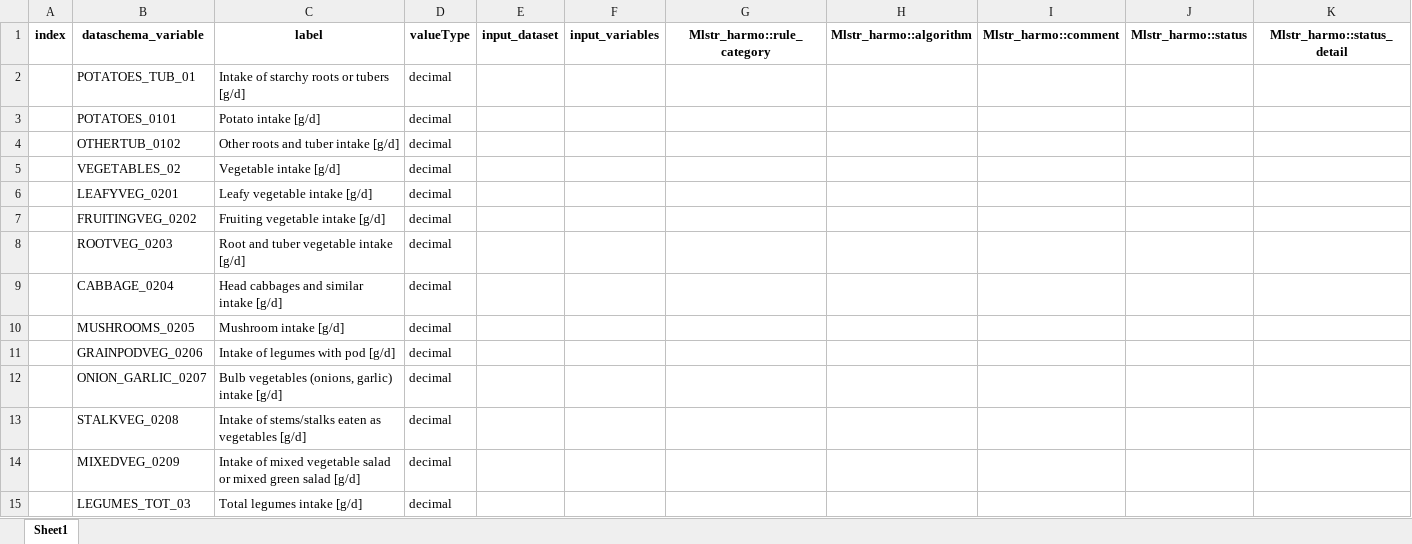
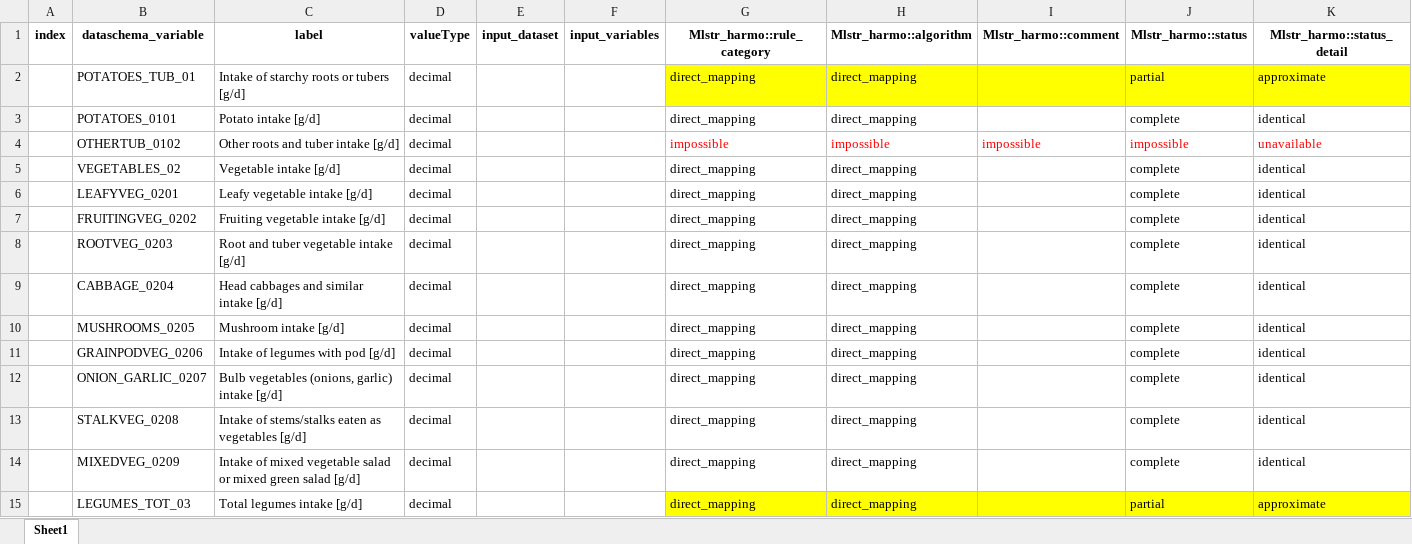
Before and after one commit to nfdi4health/use-cases-harmonisation, an Excel workbook: analyst/Franzi/rmonize/data_proc_elem/DPE_EPICP_FRANZI.xlsx, sheet Sheet1, drawn as a sheet; only a part is shown; values as stored, in another font and other column widths than the file's, no borders; the diff covers the shown part only; the diff names each change by its address in the sheet, - before the commit and + after, or states it on an @@ line.

Commit message:
EPICP-1 changed DPE and DD for Tracy and Ines with regards to variable names, changed DPE for Franzi to remove some leftovers in the variable column

```diff
--- a/analyst/Franzi/rmonize/data_proc_elem/DPE_EPICP_FRANZI.xlsx (sheet Sheet1)
+++ b/analyst/Franzi/rmonize/data_proc_elem/DPE_EPICP_FRANZI.xlsx (sheet Sheet1)
-G2:G3 (Mlstr_harmo::rule_category): (empty)
+G2:G3 (Mlstr_harmo::rule_category): direct_mapping
-G2:K2 fill: none
+G2:K2 fill: #FFFF00
-H2:H3 (Mlstr_harmo::algorithm): (empty)
+H2:H3 (Mlstr_harmo::algorithm): direct_mapping
-J2 (Mlstr_harmo::status): (empty)
+J2 (Mlstr_harmo::status): partial
-K2 (Mlstr_harmo::status_detail): (empty)
+K2 (Mlstr_harmo::status_detail): approximate
-J3 (Mlstr_harmo::status): (empty)
+J3 (Mlstr_harmo::status): complete
-K3 (Mlstr_harmo::status_detail): (empty)
+K3 (Mlstr_harmo::status_detail): identical
-G4 (Mlstr_harmo::rule_category): (empty)
+G4 (Mlstr_harmo::rule_category): impossible
-H4 (Mlstr_harmo::algorithm): (empty)
+H4 (Mlstr_harmo::algorithm): impossible
-I4 (Mlstr_harmo::comment): (empty)
+I4 (Mlstr_harmo::comment): impossible
-J4 (Mlstr_harmo::status): (empty)
+J4 (Mlstr_harmo::status): impossible
-K4 (Mlstr_harmo::status_detail): (empty)
+K4 (Mlstr_harmo::status_detail): unavailable
-G5:G15 (Mlstr_harmo::rule_category): (empty)
+G5:G15 (Mlstr_harmo::rule_category): direct_mapping
-H5:H15 (Mlstr_harmo::algorithm): (empty)
+H5:H15 (Mlstr_harmo::algorithm): direct_mapping
-J5:J14 (Mlstr_harmo::status): (empty)
+J5:J14 (Mlstr_harmo::status): complete
-K5:K14 (Mlstr_harmo::status_detail): (empty)
+K5:K14 (Mlstr_harmo::status_detail): identical
-G15:K15 fill: none
+G15:K15 fill: #FFFF00
-J15 (Mlstr_harmo::status): (empty)
+J15 (Mlstr_harmo::status): partial
-K15 (Mlstr_harmo::status_detail): (empty)
+K15 (Mlstr_harmo::status_detail): approximate
```
Also changed, not shown: 444 edited cells elsewhere in this sheet, analyst/Ines/rmonize/data_dictionary/DD_EPICP_INES.xlsx, analyst/Ines/rmonize/data_proc_elem/DPE_EPICP_INES.xlsx, 2 other files.
